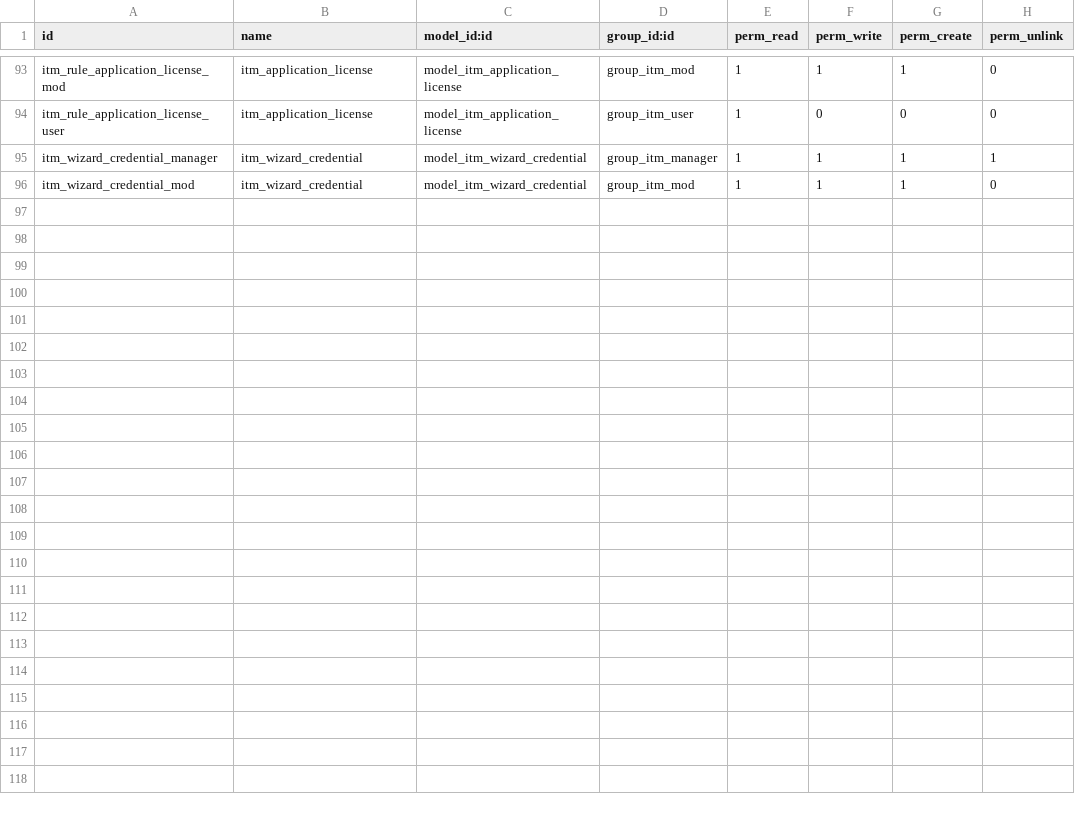
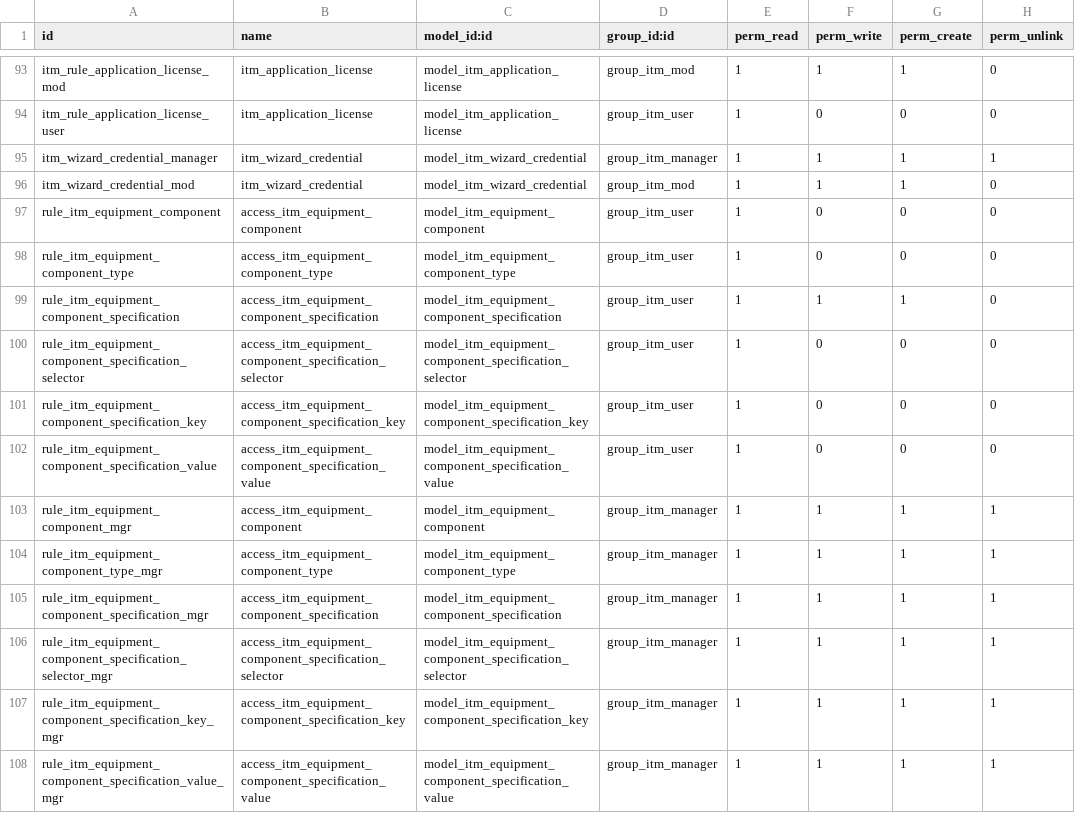
Before and after one commit to trevi-software/trevi-misc, a CSV file: itm/security/ir.model.access.csv, drawn as a sheet; only a part is shown, gaps mark what is left out; the diff names each change by its address in the sheet, - before the commit and + after, or states it on an @@ line.

```diff
--- a/itm/security/ir.model.access.csv
+++ b/itm/security/ir.model.access.csv
+row 97: rule_itm_equipment_component | access_itm_equipment_component | model_itm_equipment_component | group_itm_user | 1 | 0 | 0 | 0
+row 98: rule_itm_equipment_component_type | access_itm_equipment_component_type | model_itm_equipment_component_type | group_itm_user | 1 | 0 | 0 | 0
+row 99: rule_itm_equipment_component_specification | access_itm_equipment_component_specification | model_itm_equipment_component_specification | group_itm_user | 1 | 1 | 1 | 0
+row 100: rule_itm_equipment_component_specification_selector | access_itm_equipment_component_specification_selector | model_itm_equipment_component_specification_selector | group_itm_user | 1 | 0 | 0 | 0
+row 101: rule_itm_equipment_component_specification_key | access_itm_equipment_component_specification_key | model_itm_equipment_component_specification_key | group_itm_user | 1 | 0 | 0 | 0
+row 102: rule_itm_equipment_component_specification_value | access_itm_equipment_component_specification_value | model_itm_equipment_component_specification_value | group_itm_user | 1 | 0 | 0 | 0
+row 103: rule_itm_equipment_component_mgr | access_itm_equipment_component | model_itm_equipment_component | group_itm_manager | 1 | 1 | 1 | 1
+row 104: rule_itm_equipment_component_type_mgr | access_itm_equipment_component_type | model_itm_equipment_component_type | group_itm_manager | 1 | 1 | 1 | 1
+row 105: rule_itm_equipment_component_specification_mgr | access_itm_equipment_component_specification | model_itm_equipment_component_specification | group_itm_manager | 1 | 1 | 1 | 1
+row 106: rule_itm_equipment_component_specification_selector_mgr | access_itm_equipment_component_specification_selector | model_itm_equipment_component_specification_selector | group_itm_manager | 1 | 1 | 1 | 1
+row 107: rule_itm_equipment_component_specification_key_mgr | access_itm_equipment_component_specification_key | model_itm_equipment_component_specification_key | group_itm_manager | 1 | 1 | 1 | 1
+row 108: rule_itm_equipment_component_specification_value_mgr | access_itm_equipment_component_specification_value | model_itm_equipment_component_specification_value | group_itm_manager | 1 | 1 | 1 | 1
```
Also changed, not shown: 16 other files.
